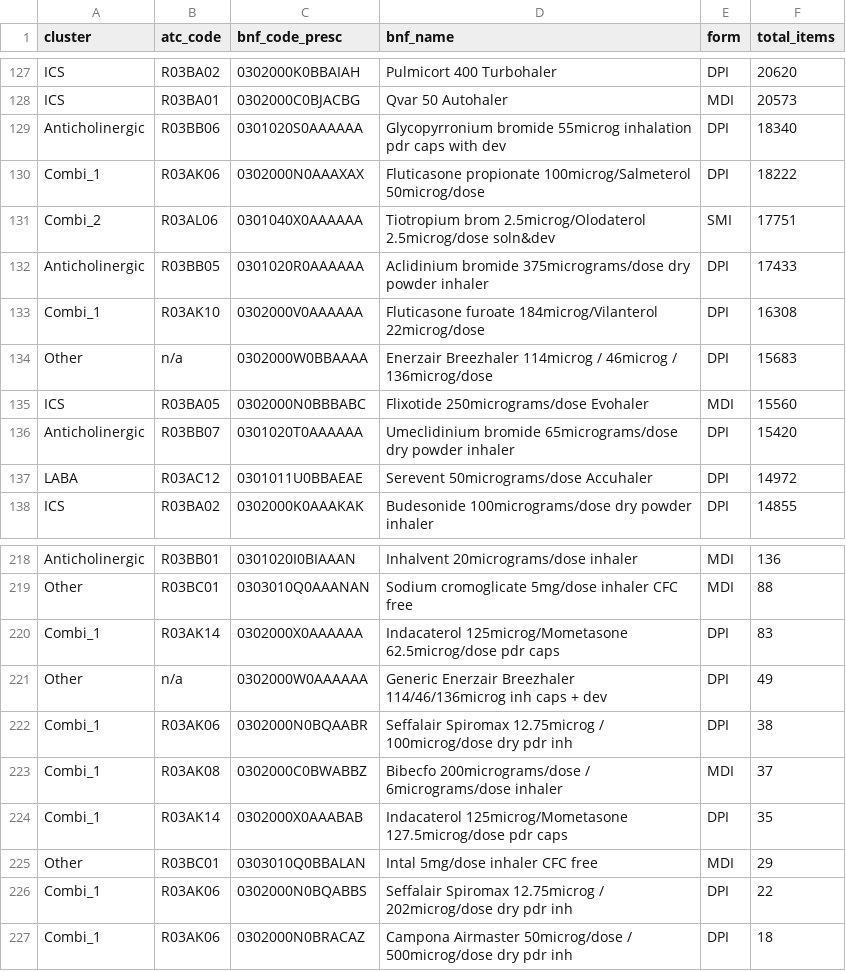
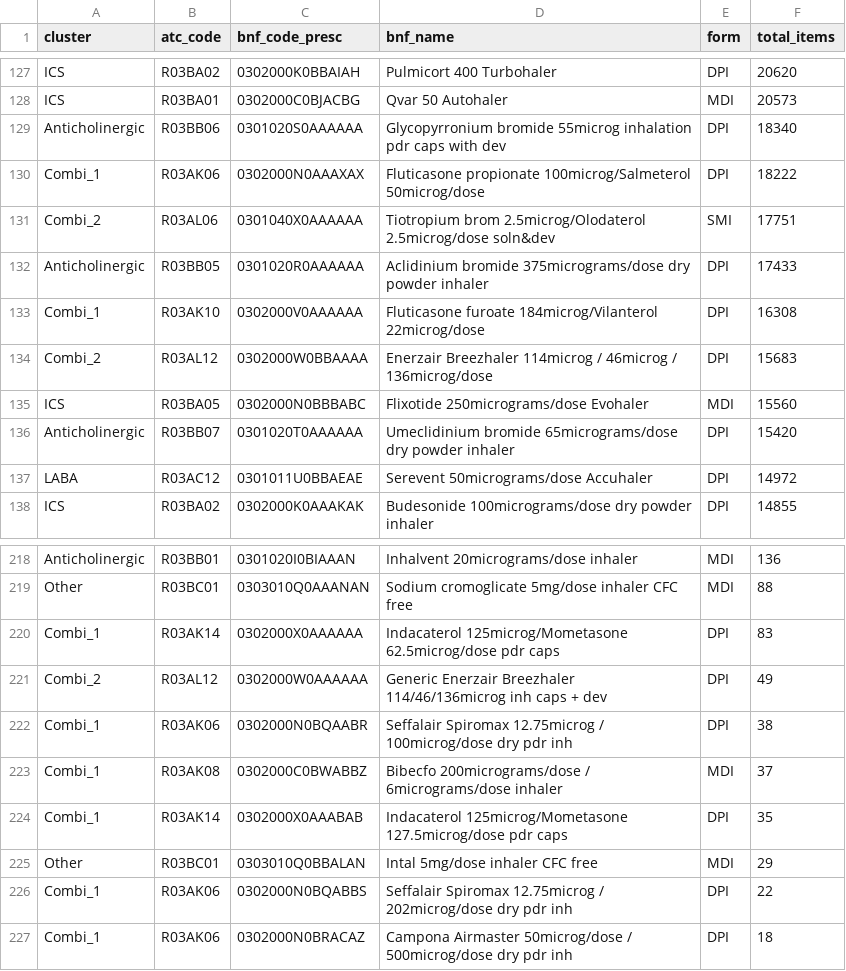
Before and after one commit to ebmdatalab/prescribing-notebooks, a CSV file: data/Final_all_inhalers_with_atc_code_2023.csv (was data/Final_all_MDI_DPI_inhalers_with_atc_code_2023.csv), drawn as a sheet; only a part is shown, gaps mark what is left out.

Commit message:
Move interim files to data folder

```diff
--- a/data/Final_all_MDI_DPI_inhalers_with_atc_code_2023.csv
+++ b/data/Final_all_inhalers_with_atc_code_2023.csv
@@ -133,3 +133,3 @@ Anticholinergic,R03BB05,0301020R0AAAAAA,Aclidinium bromide 375micrograms/dose dr
 Combi_1,R03AK10,0302000V0AAAAAA,Fluticasone furoate 184microg/Vilanterol 22microg/dose,DPI,16308
-Other,n/a,0302000W0BBAAAA,Enerzair Breezhaler 114microg / 46microg / 136microg/dose,DPI,15683
+Combi_2,R03AL12,0302000W0BBAAAA,Enerzair Breezhaler 114microg / 46microg / 136microg/dose,DPI,15683
 ICS,R03BA05,0302000N0BBBABC,Flixotide 250micrograms/dose Evohaler,MDI,15560
@@ -220,3 +220,3 @@ Other,R03BC01,0303010Q0AAANAN,Sodium cromoglicate 5mg/dose inhaler CFC free,MDI,
 Combi_1,R03AK14,0302000X0AAAAAA,Indacaterol 125microg/Mometasone 62.5microg/dose pdr caps,DPI,83
-Other,n/a,0302000W0AAAAAA,Generic Enerzair Breezhaler 114/46/136microg inh caps + dev,DPI,49
+Combi_2,R03AL12,0302000W0AAAAAA,Generic Enerzair Breezhaler 114/46/136microg inh caps + dev,DPI,49
 Combi_1,R03AK06,0302000N0BQAABR,Seffalair Spiromax 12.75microg / 100microg/dose dry pdr inh,DPI,38
```
Also changed, not shown: 1 other file.
